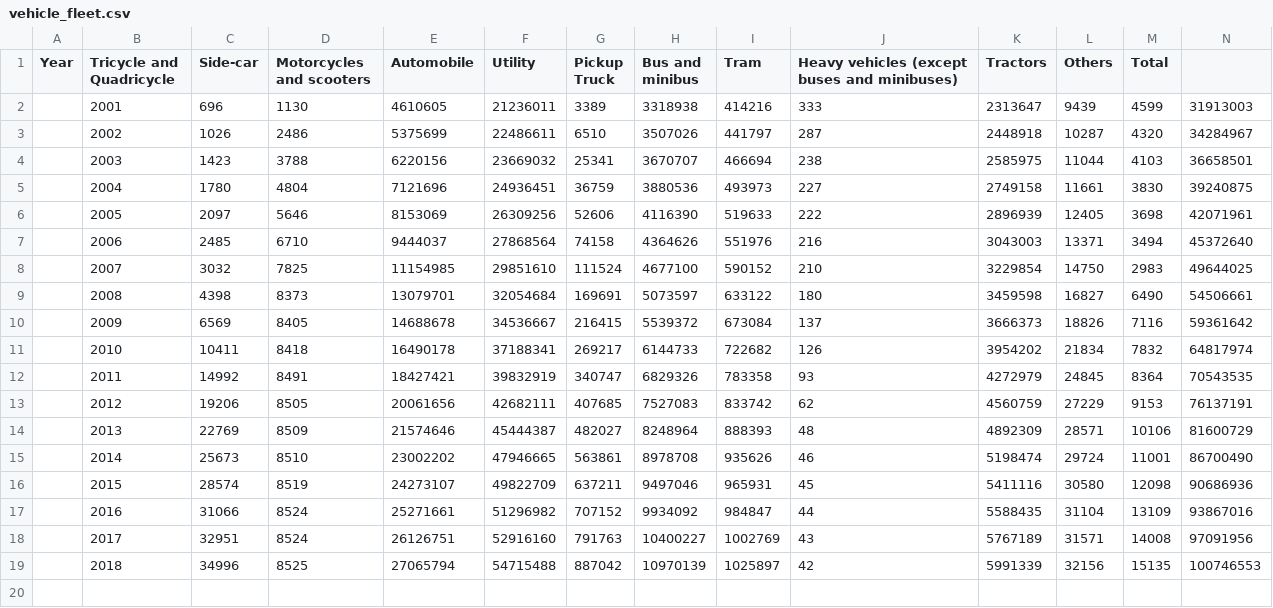
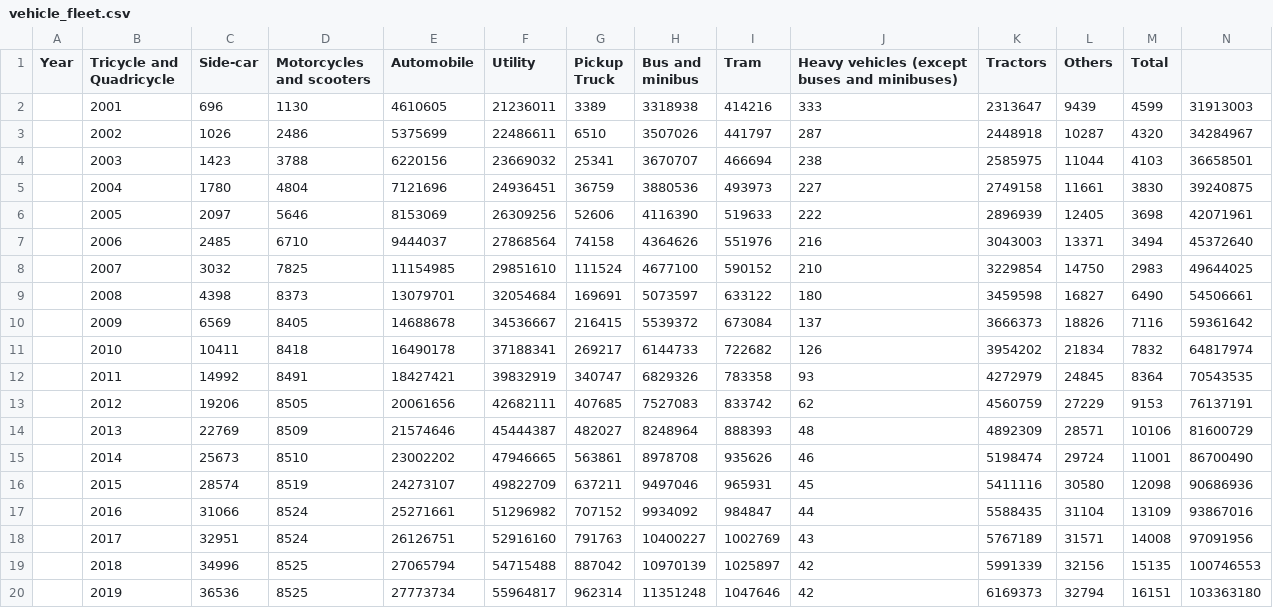
Before and after one commit to celsocachola/transportfuelconsumption_BR, a CSV file: vehicle_fleet.csv, drawn as a sheet; the diff names each change by its address in the sheet, - before the commit and + after, or states it on an @@ line.

Commit message:
Update vehicle_fleet.csv

```diff
--- a/vehicle_fleet.csv
+++ b/vehicle_fleet.csv
+row 20:  | 2019 | 36536 | 8525 | 27773734 | 55964817 | 962314 | 11351248 | 1047646 | 42 | 6169373 | 32794 | 16151 | 103363180
```
